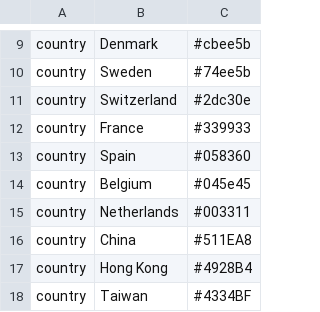
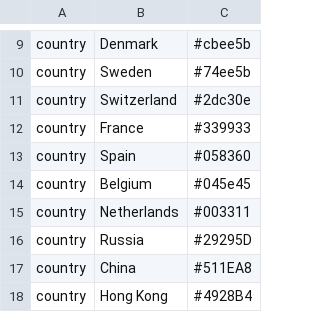
Before and after one commit to nextstrain/enterovirus_d68, a TSV file: genome/config/colors.tsv, drawn as a sheet; only a part is shown, gaps mark what is left out; the shorter side is filled out with more unchanged rows; the diff names each change by its address in the sheet, - before the commit and + after, or states it on an @@ line.

```diff
--- a/genome/config/colors.tsv
+++ b/genome/config/colors.tsv
+row 16: country | Russia | #29295D
```
Also changed, not shown: vp1/config/colors.tsv.
